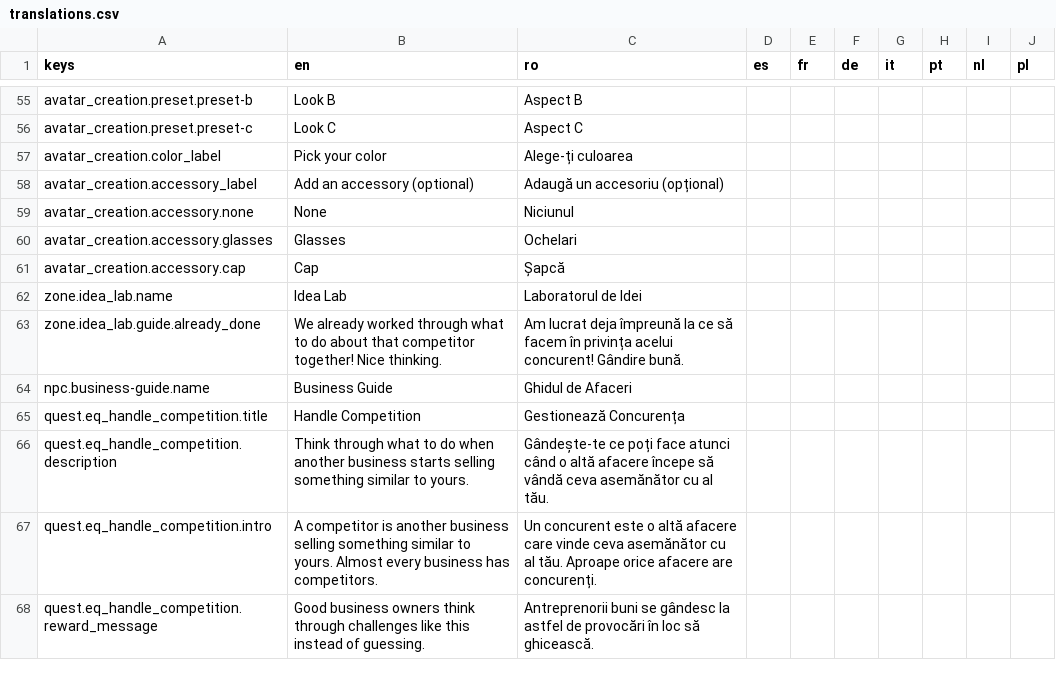
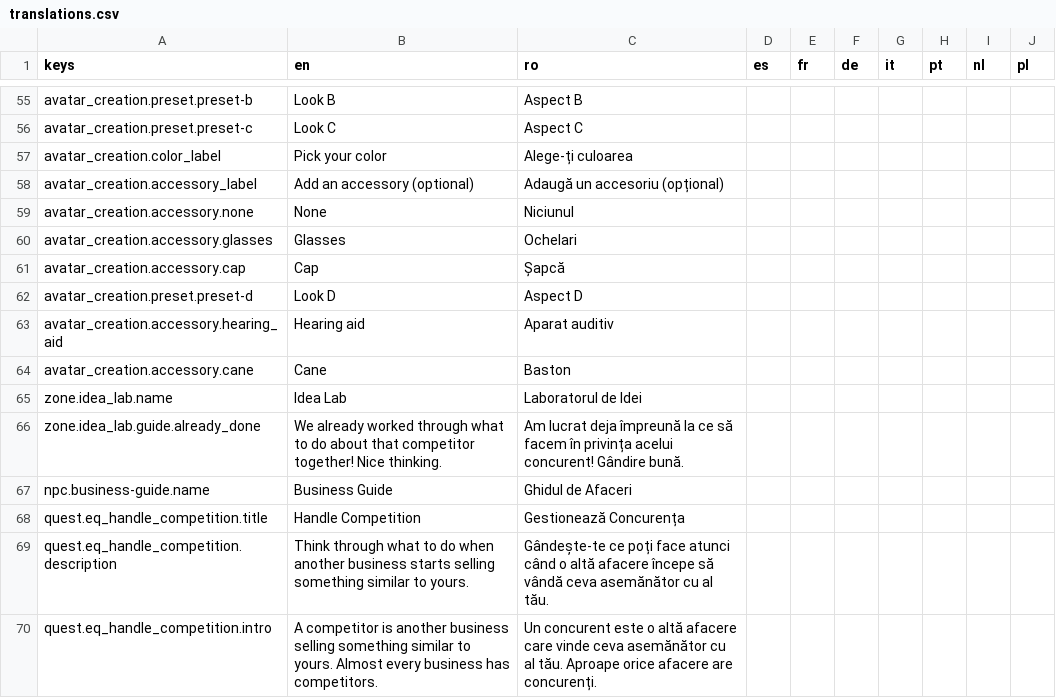
Before and after one commit to laviniamoraru28-creator/money-quest, a CSV file: godot/money-quest-game/localization/translations.csv, drawn as a sheet; only a part is shown, gaps mark what is left out; the shorter side is filled out with more unchanged rows.

```diff
--- a/godot/money-quest-game/localization/translations.csv
+++ b/godot/money-quest-game/localization/translations.csv
@@ -61,2 +61,5 @@
 "avatar_creation.accessory.cap","Cap","Șapcă","","","","","","",""
+"avatar_creation.preset.preset-d","Look D","Aspect D","","","","","","",""
+"avatar_creation.accessory.hearing_aid","Hearing aid","Aparat auditiv","","","","","","",""
+"avatar_creation.accessory.cane","Cane","Baston","","","","","","",""
 "zone.idea_lab.name","Idea Lab","Laboratorul de Idei","","","","","","",""
```
Also changed, not shown: 6 other files.
